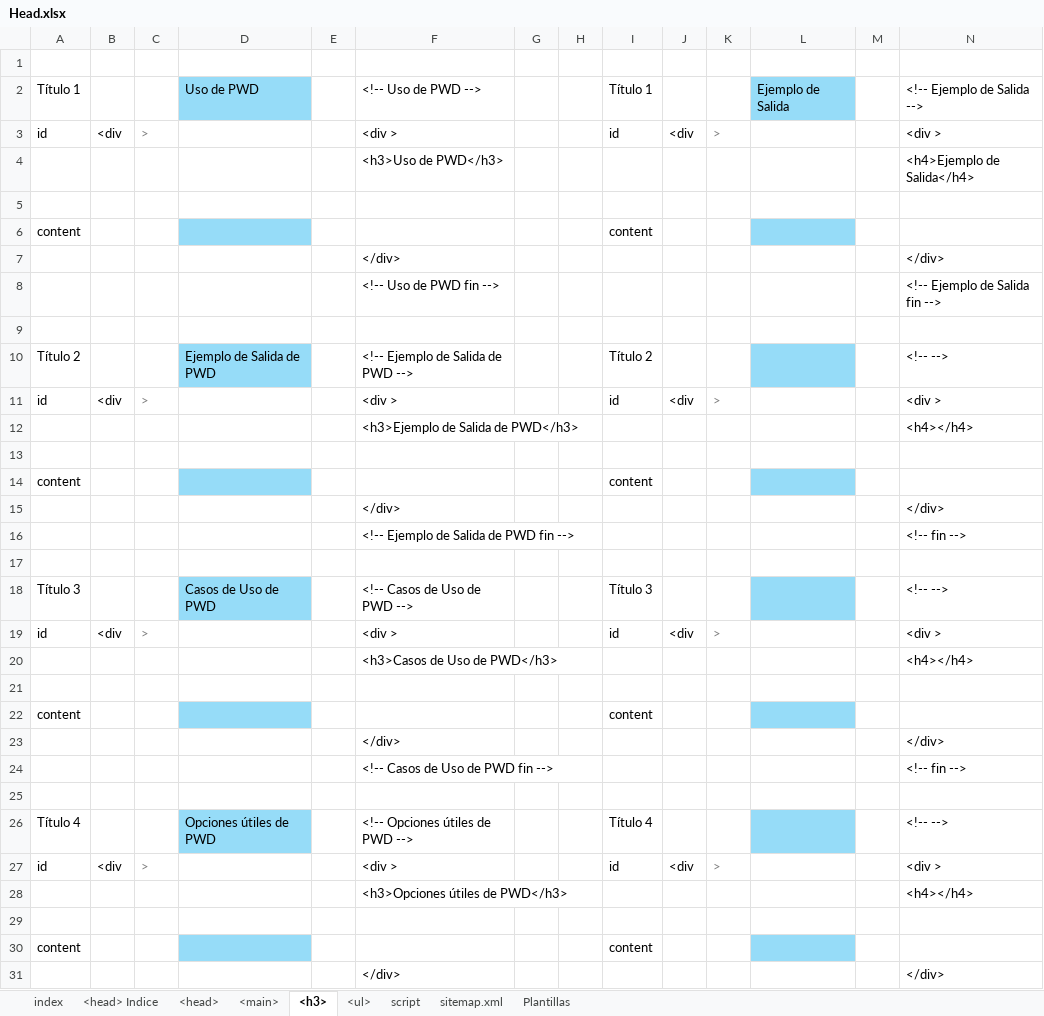
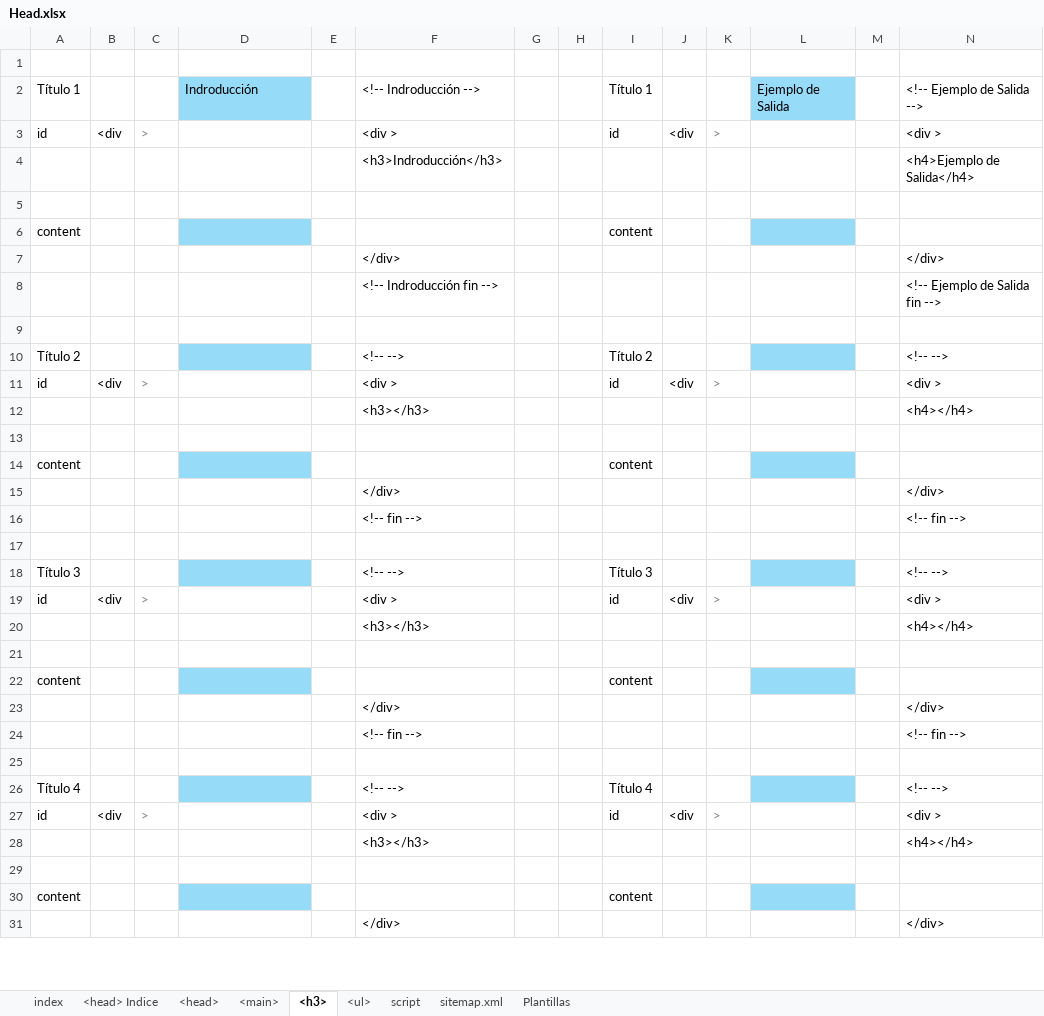
Before and after one commit to eduardoherreraf/PlantillaMiPagina, an Excel workbook: src/Head.xlsx, sheet <h3>, drawn as a sheet; only a part is shown; values as stored, in another font and other column widths than the file's, no borders; conditional formats not drawn; the diff covers the shown part only; the diff names each change by its address in the sheet, - before the commit and + after, or states it on an @@ line.

```diff
--- a/src/Head.xlsx (sheet <h3>)
+++ b/src/Head.xlsx (sheet <h3>)
-D2: Uso de PWD
+D2: Indroducción
-F2: <!-- Uso de PWD -->
+F2: <!-- Indroducción -->
-F4: <h3>Uso de PWD</h3>
+F4: <h3>Indroducción</h3>
-F8: <!-- Uso de PWD fin -->
+F8: <!-- Indroducción fin -->
-D10: Ejemplo de Salida de PWD
+D10: (empty)
-F10: <!-- Ejemplo de Salida de PWD -->
+F10: <!-- -->
-F12: <h3>Ejemplo de Salida de PWD</h3>
+F12: <h3></h3>
-F16: <!-- Ejemplo de Salida de PWD fin -->
+F16: <!-- fin -->
-D18: Casos de Uso de PWD
+D18: (empty)
-F18: <!-- Casos de Uso de PWD -->
+F18: <!-- -->
-F20: <h3>Casos de Uso de PWD</h3>
+F20: <h3></h3>
-F24: <!-- Casos de Uso de PWD fin -->
+F24: <!-- fin -->
-D26: Opciones útiles de PWD
+D26: (empty)
-F26: <!-- Opciones útiles de PWD -->
+F26: <!-- -->
-F28: <h3>Opciones útiles de PWD</h3>
+F28: <h3></h3>
```
Also changed, not shown: 45 edited cells elsewhere in this sheet, sheet <ul>, formulas that keep their value, 1 other file.
